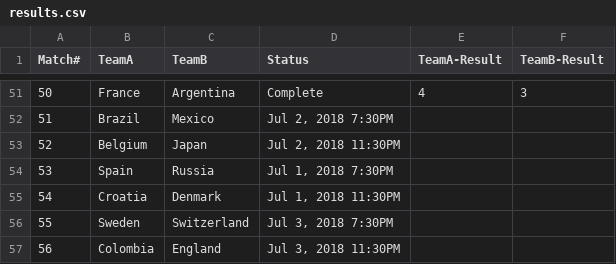
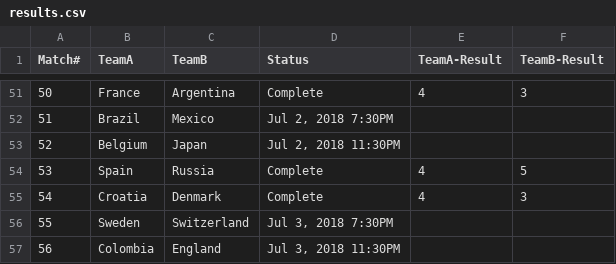
Before and after one commit to anoobbacker/leaderboard-html-css-js, a CSV file: _data/results.csv, drawn as a sheet; only a part is shown, gaps mark what is left out.

Commit message:
Update results.csv

```diff
--- a/_data/results.csv
+++ b/_data/results.csv
@@ -53,4 +53,4 @@ Match#,TeamA,TeamB,Status,TeamA-Result,TeamB-Result
 52,Belgium,Japan,"Jul 2, 2018 11:30PM",,
-53,Spain,Russia,"Jul 1, 2018 7:30PM",,
-54,Croatia,Denmark,"Jul 1, 2018 11:30PM",,
+53,Spain,Russia,Complete,4,5
+54,Croatia,Denmark,Complete,4,3
 55,Sweden,Switzerland,"Jul 3, 2018 7:30PM",,
```
